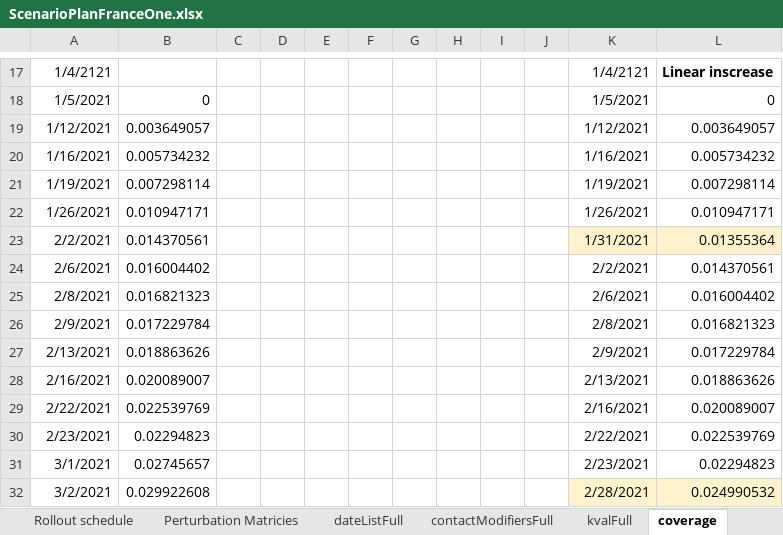
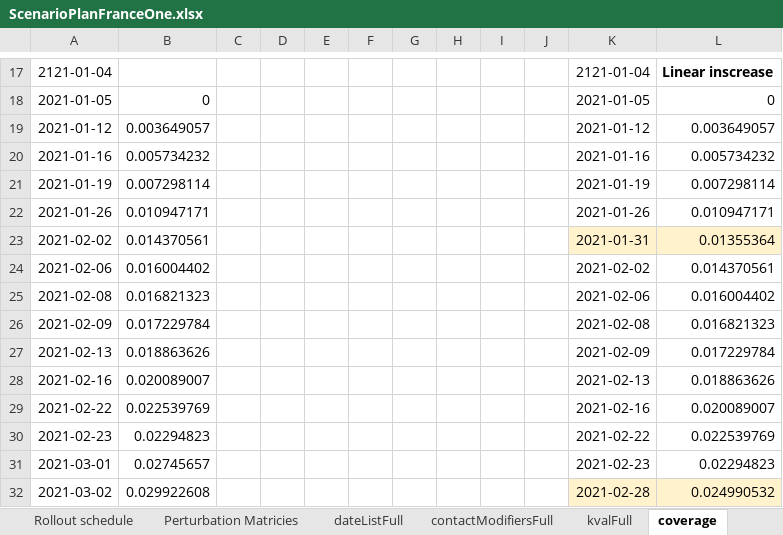
Before and after one commit to abdelneuhaus/EpidemiOptim, an Excel workbook: data/jane_model_data/ScenarioPlanFranceOne.xlsx, sheet coverage, drawn as a sheet; only a part is shown, gaps mark what is left out; values as stored, in another font and other column widths than the file's, no borders; charts and pictures not drawn; the diff covers the shown part only; the diff names each change by its address in the sheet, - before the commit and + after, or states it on an @@ line.

```diff
--- a/data/jane_model_data/ScenarioPlanFranceOne.xlsx (sheet coverage)
+++ b/data/jane_model_data/ScenarioPlanFranceOne.xlsx (sheet coverage)
-A17: 1/4/2121
+A17: 2121-01-04
-K17: 1/4/2121
+K17: 2121-01-04
-A18: 1/5/2021
+A18: 2021-01-05
-K18: 1/5/2021
+K18: 2021-01-05
-A19: 1/12/2021
+A19: 2021-01-12
-K19: 1/12/2021
+K19: 2021-01-12
-A20: 1/16/2021
+A20: 2021-01-16
-K20: 1/16/2021
+K20: 2021-01-16
-A21: 1/19/2021
+A21: 2021-01-19
-K21: 1/19/2021
+K21: 2021-01-19
-A22: 1/26/2021
+A22: 2021-01-26
-K22: 1/26/2021
+K22: 2021-01-26
-A23: 2/2/2021
+A23: 2021-02-02
-K23: 1/31/2021
+K23: 2021-01-31
-A24: 2/6/2021
+A24: 2021-02-06
-K24: 2/2/2021
+K24: 2021-02-02
-A25: 2/8/2021
+A25: 2021-02-08
-K25: 2/6/2021
+K25: 2021-02-06
-A26: 2/9/2021
+A26: 2021-02-09
-K26: 2/8/2021
+K26: 2021-02-08
-A27: 2/13/2021
+A27: 2021-02-13
-K27: 2/9/2021
+K27: 2021-02-09
-A28: 2/16/2021
+A28: 2021-02-16
-K28: 2/13/2021
+K28: 2021-02-13
-A29: 2/22/2021
+A29: 2021-02-22
-K29: 2/16/2021
+K29: 2021-02-16
-A30: 2/23/2021
+A30: 2021-02-23
-K30: 2/22/2021
+K30: 2021-02-22
-A31: 3/1/2021
+A31: 2021-03-01
-K31: 2/23/2021
+K31: 2021-02-23
-A32: 3/2/2021
+A32: 2021-03-02
-K32: 2/28/2021
+K32: 2021-02-28
```
Also changed, not shown: 8 added rows, 8 removed rows and 86 edited cells elsewhere in this sheet, sheet vacsi-fra-2021-03-31-10h03, sheet vaccinateFull, sheet dateListFull, sheet VOC France, sheet targetPopulation, sheet kvalFull, 1 more sheet, other sheet tabs, charts or pictures, 3 other files.
